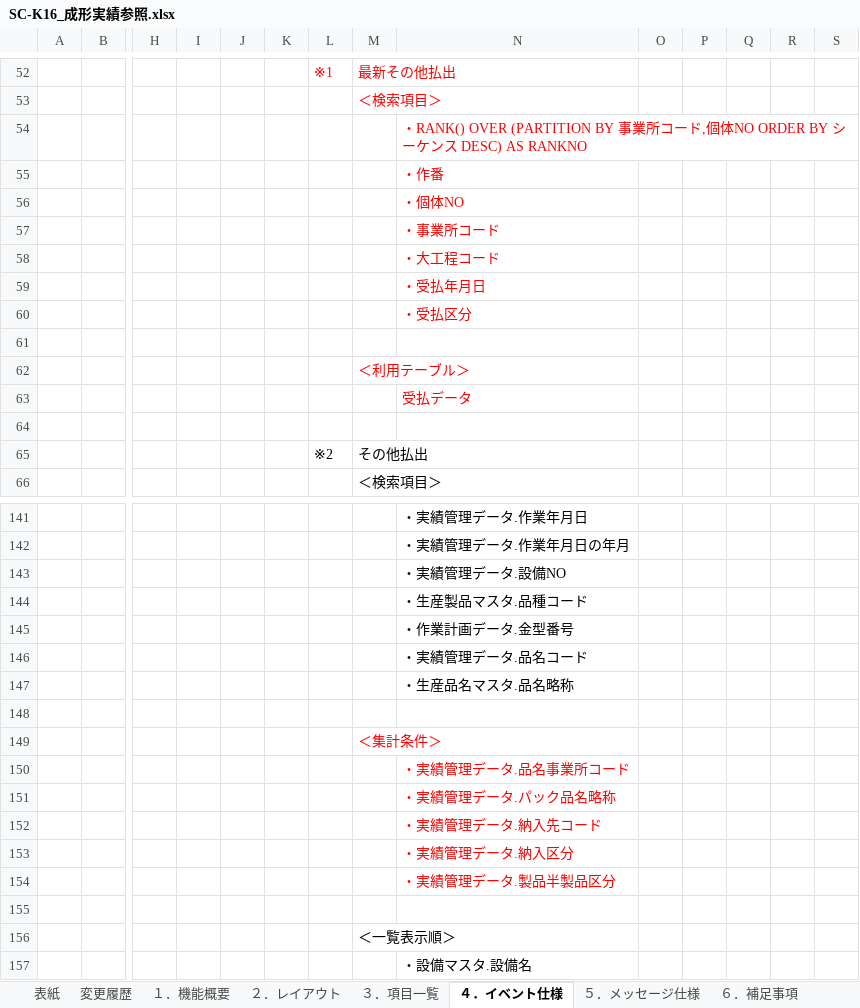
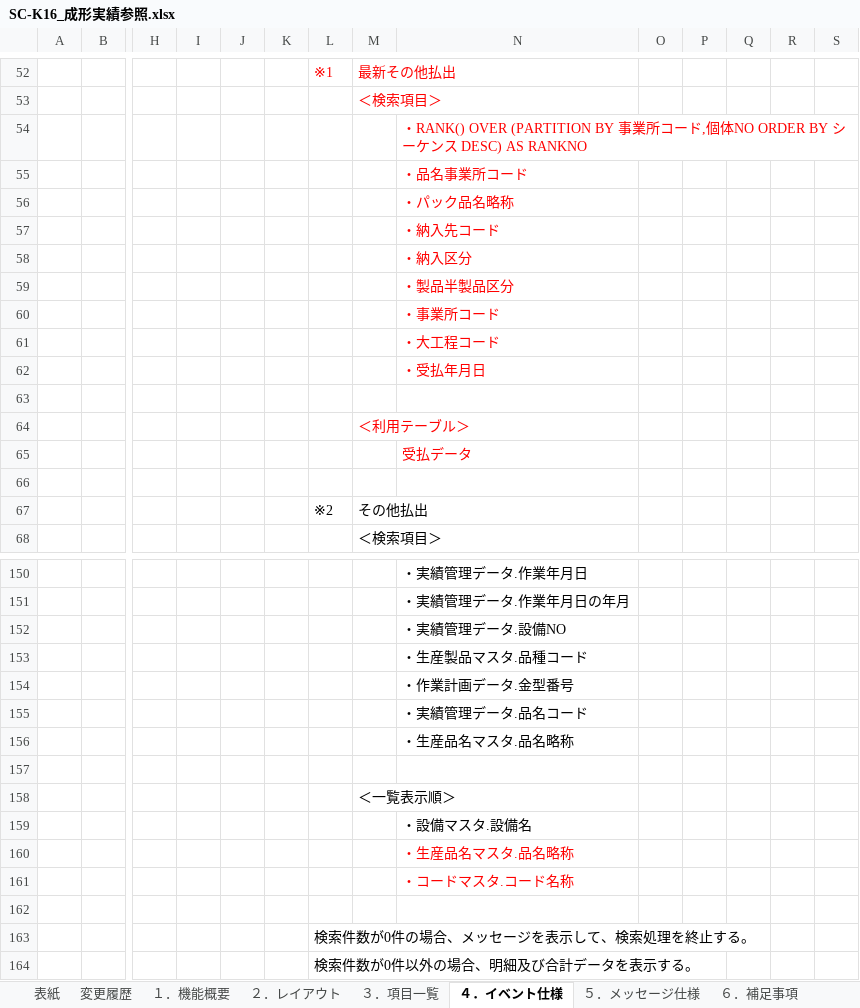
Before and after one commit to LeviDlflu/backdoor, an Excel workbook: 01_基本設計書/20200220リリース/SC-K16_成形実績参照.xlsx, sheet ４．イベント仕様, drawn as a sheet; only a part is shown, gaps mark what is left out; the shorter side is filled out with more unchanged rows; values as stored, in another font and other column widths than the file's, no borders; removed rows and columns are numbered as before the commit, all else as after; rows hold the shown columns only; the diff covers the shown part only; the diff names each change by its address in the sheet, - before the commit and + after, or states it on an @@ line.

```diff
--- a/01_基本設計書/20200220リリース/SC-K16_成形実績参照.xlsx (sheet ４．イベント仕様)
+++ b/01_基本設計書/20200220リリース/SC-K16_成形実績参照.xlsx (sheet ４．イベント仕様)
-N55: ・作番
+N55: ・品名事業所コード
-N56: ・個体NO
+N56: ・パック品名略称
+row 57:  |  |  |  |  |  |  |  | ・納入先コード
+row 58:  |  |  |  |  |  |  |  | ・納入区分
+row 59:  |  |  |  |  |  |  |  | ・製品半製品区分
-row 60:  |  |  |  |  |  |  |  | ・受払区分
-row 148: (empty)
-row 149:  |  |  |  |  |  |  | ＜集計条件＞
-row 150:  |  |  |  |  |  |  |  | ・実績管理データ.品名事業所コード
-row 151:  |  |  |  |  |  |  |  | ・実績管理データ.パック品名略称
-row 152:  |  |  |  |  |  |  |  | ・実績管理データ.納入先コード
-row 153:  |  |  |  |  |  |  |  | ・実績管理データ.納入区分
-row 154:  |  |  |  |  |  |  |  | ・実績管理データ.製品半製品区分
```
Also changed, not shown: 8 added rows, 1 removed row, 11 edited cells and cell formats elsewhere in this sheet.
